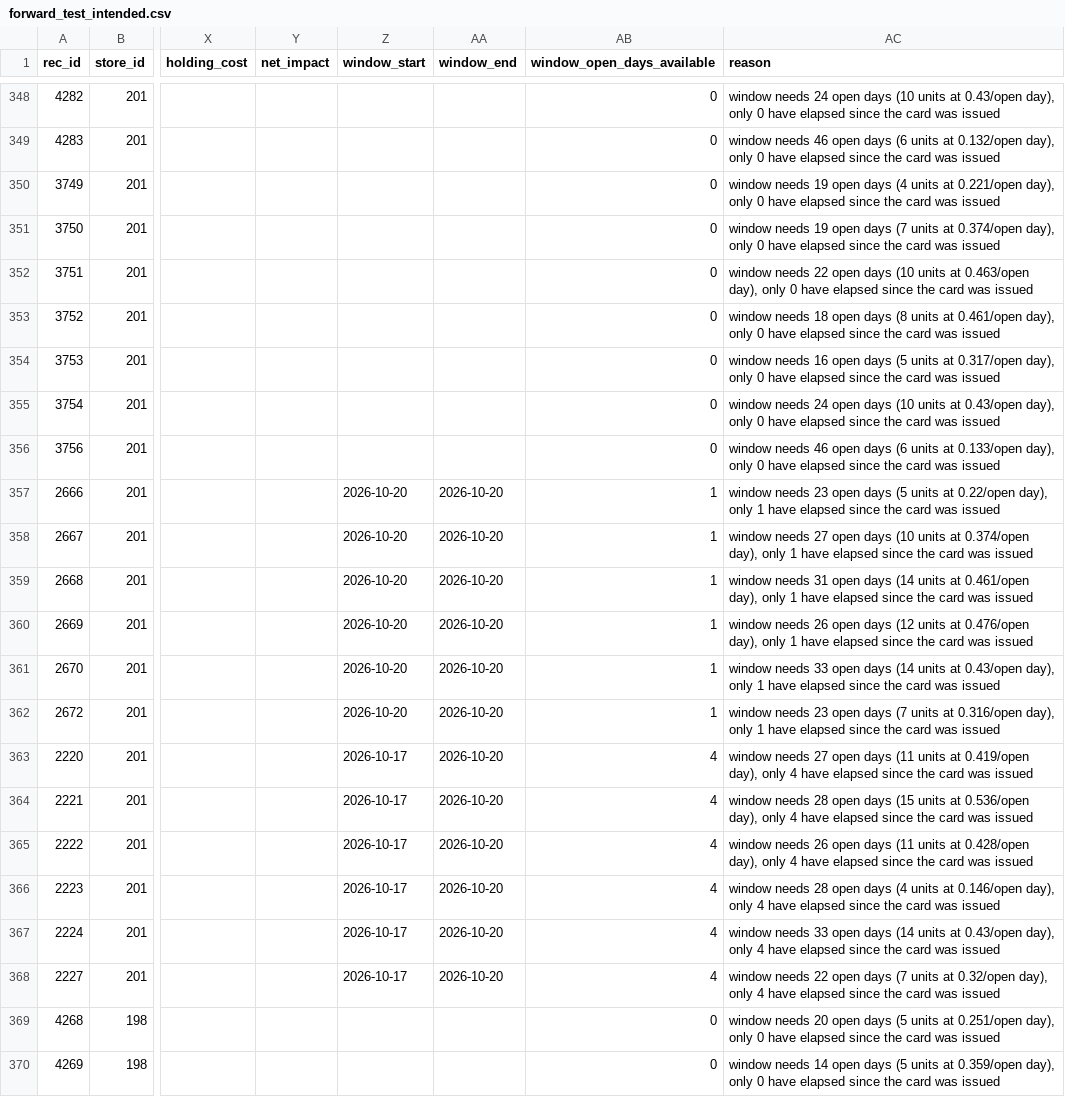
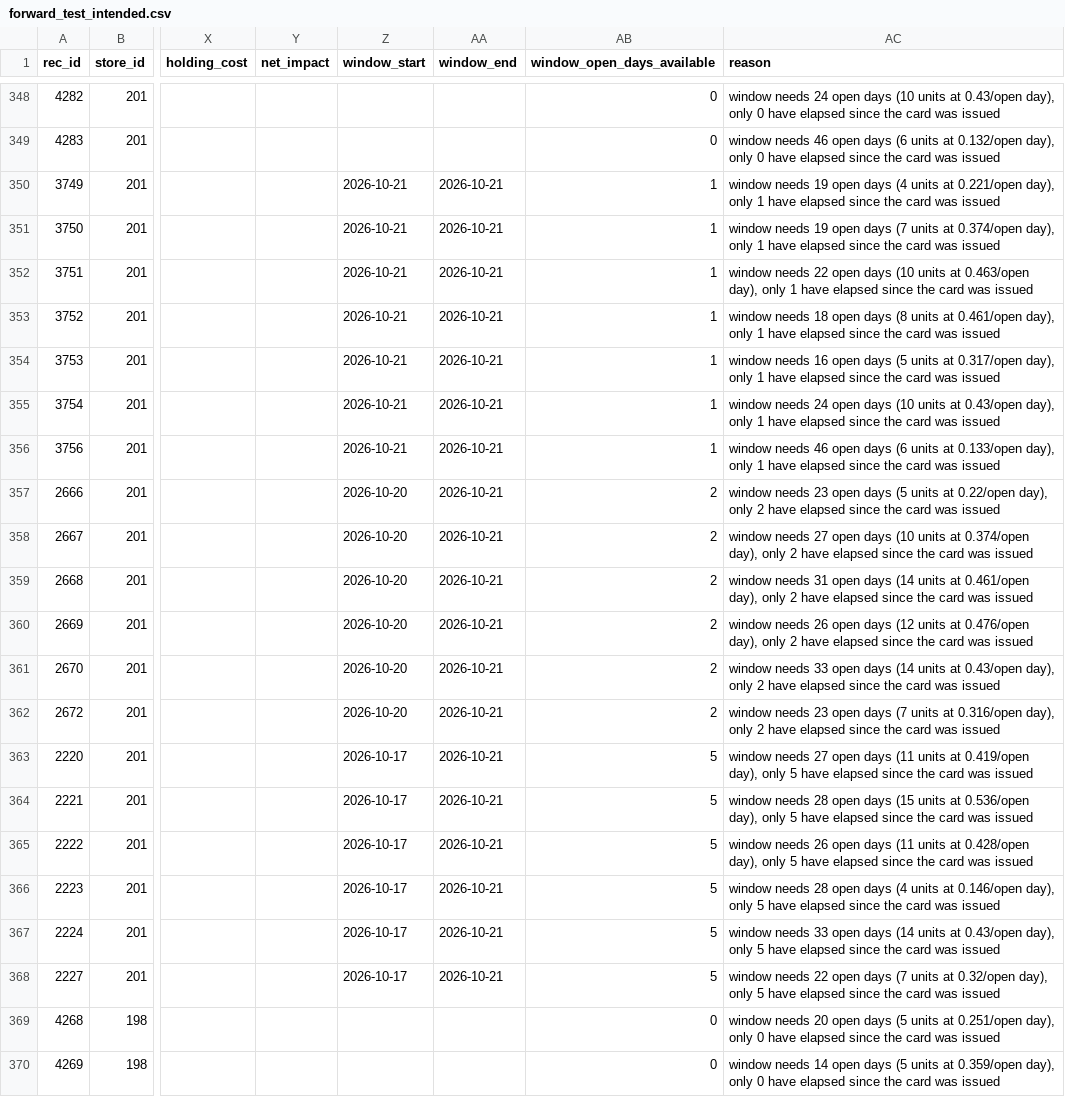
Before and after one commit to dspraneeth07/Botella-AI, a CSV file: audit/forward/daily/2026-10-21/forward_test_intended.csv, drawn as a sheet; only a part is shown, gaps mark what is left out; the diff covers the shown part only; the diff names each change by its address in the sheet, - before the commit and + after, or states it on an @@ line.

```diff
--- a/audit/forward/daily/2026-10-21/forward_test_intended.csv
+++ b/audit/forward/daily/2026-10-21/forward_test_intended.csv
-Z350:Z356 (window_start): (empty)
+Z350:Z356 (window_start): 2026-10-21
-AA350:AA356 (window_end): (empty)
+AA350:AA356 (window_end): 2026-10-21
-AB350:AB356 (window_open_days_available): 0
+AB350:AB356 (window_open_days_available): 1
-AC350 (reason): …day), only 0 have elapsed…
+AC350 (reason): …day), only 1 have elapsed…
-AC351 (reason): …day), only 0 have elapsed…
+AC351 (reason): …day), only 1 have elapsed…
-AC352 (reason): …day), only 0 have elapsed…
+AC352 (reason): …day), only 1 have elapsed…
-AC353 (reason): …day), only 0 have elapsed…
+AC353 (reason): …day), only 1 have elapsed…
-AC354 (reason): …day), only 0 have elapsed…
+AC354 (reason): …day), only 1 have elapsed…
-AC355 (reason): …day), only 0 have elapsed…
+AC355 (reason): …day), only 1 have elapsed…
-AC356 (reason): …day), only 0 have elapsed…
+AC356 (reason): …day), only 1 have elapsed…
-AA357:AA368 (window_end): 2026-10-20
+AA357:AA368 (window_end): 2026-10-21
-AB357:AB362 (window_open_days_available): 1
+AB357:AB362 (window_open_days_available): 2
-AC357 (reason): …day), only 1 have elapsed…
+AC357 (reason): …day), only 2 have elapsed…
-AC358 (reason): …day), only 1 have elapsed…
+AC358 (reason): …day), only 2 have elapsed…
-AC359 (reason): …day), only 1 have elapsed…
+AC359 (reason): …day), only 2 have elapsed…
-AC360 (reason): …day), only 1 have elapsed…
+AC360 (reason): …day), only 2 have elapsed…
-AC361 (reason): …day), only 1 have elapsed…
+AC361 (reason): …day), only 2 have elapsed…
-AC362 (reason): …day), only 1 have elapsed…
+AC362 (reason): …day), only 2 have elapsed…
-AB363:AB368 (window_open_days_available): 4
+AB363:AB368 (window_open_days_available): 5
-AC363 (reason): …day), only 4 have elapsed…
+AC363 (reason): …day), only 5 have elapsed…
-AC364 (reason): …day), only 4 have elapsed…
+AC364 (reason): …day), only 5 have elapsed…
-AC365 (reason): …day), only 4 have elapsed…
+AC365 (reason): …day), only 5 have elapsed…
-AC366 (reason): …day), only 4 have elapsed…
+AC366 (reason): …day), only 5 have elapsed…
-AC367 (reason): …day), only 4 have elapsed…
+AC367 (reason): …day), only 5 have elapsed…
-AC368 (reason): …day), only 4 have elapsed…
+AC368 (reason): …day), only 5 have elapsed…
```
Also changed, not shown: 70 edited cells elsewhere in this file, audit/forward/daily/2026-10-21/forward_test_intended_trailing30.csv, audit/forward/daily/2026-10-21/forward_test_w7.csv, 41 other files.
